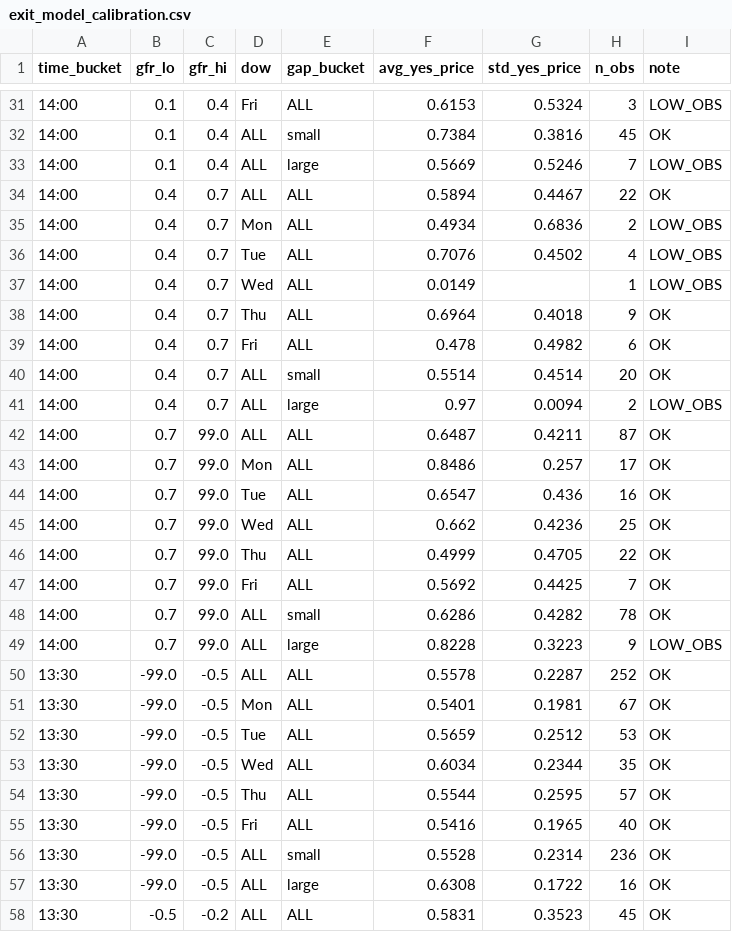
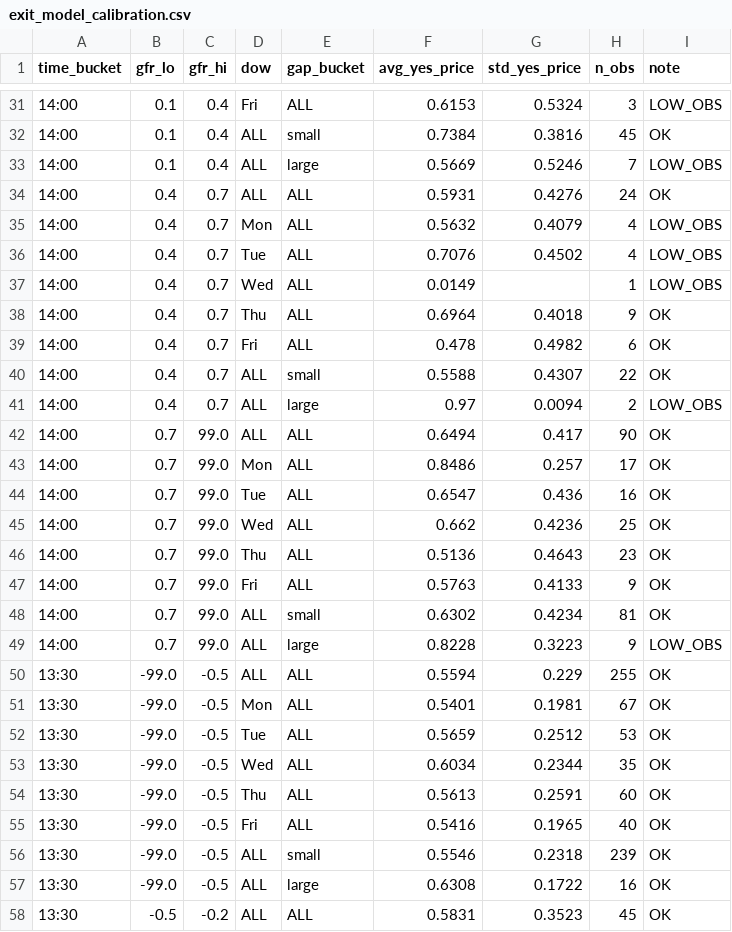
Before and after one commit to jayzhuang1996/polymarket-gap-bot, a CSV file: data/exit_model_calibration.csv, drawn as a sheet; only a part is shown, gaps mark what is left out; the diff covers the shown part only.

```diff
--- a/data/exit_model_calibration.csv
+++ b/data/exit_model_calibration.csv
@@ -33,4 +33,4 @@ time_bucket,gfr_lo,gfr_hi,dow,gap_bucket,avg_yes_price,std_yes_price,n_obs,note
 14:00,0.1,0.4,ALL,large,0.5669,0.5246,7,LOW_OBS
-14:00,0.4,0.7,ALL,ALL,0.5894,0.4467,22,OK
-14:00,0.4,0.7,Mon,ALL,0.4934,0.6836,2,LOW_OBS
+14:00,0.4,0.7,ALL,ALL,0.5931,0.4276,24,OK
+14:00,0.4,0.7,Mon,ALL,0.5632,0.4079,4,LOW_OBS
 14:00,0.4,0.7,Tue,ALL,0.7076,0.4502,4,LOW_OBS
@@ -39,5 +39,5 @@ time_bucket,gfr_lo,gfr_hi,dow,gap_bucket,avg_yes_price,std_yes_price,n_obs,note
 14:00,0.4,0.7,Fri,ALL,0.478,0.4982,6,OK
-14:00,0.4,0.7,ALL,small,0.5514,0.4514,20,OK
+14:00,0.4,0.7,ALL,small,0.5588,0.4307,22,OK
 14:00,0.4,0.7,ALL,large,0.97,0.0094,2,LOW_OBS
-14:00,0.7,99.0,ALL,ALL,0.6487,0.4211,87,OK
+14:00,0.7,99.0,ALL,ALL,0.6494,0.417,90,OK
 14:00,0.7,99.0,Mon,ALL,0.8486,0.257,17,OK
@@ -45,7 +45,7 @@ time_bucket,gfr_lo,gfr_hi,dow,gap_bucket,avg_yes_price,std_yes_price,n_obs,note
 14:00,0.7,99.0,Wed,ALL,0.662,0.4236,25,OK
-14:00,0.7,99.0,Thu,ALL,0.4999,0.4705,22,OK
-14:00,0.7,99.0,Fri,ALL,0.5692,0.4425,7,OK
-14:00,0.7,99.0,ALL,small,0.6286,0.4282,78,OK
+14:00,0.7,99.0,Thu,ALL,0.5136,0.4643,23,OK
+14:00,0.7,99.0,Fri,ALL,0.5763,0.4133,9,OK
+14:00,0.7,99.0,ALL,small,0.6302,0.4234,81,OK
 14:00,0.7,99.0,ALL,large,0.8228,0.3223,9,LOW_OBS
-13:30,-99.0,-0.5,ALL,ALL,0.5578,0.2287,252,OK
+13:30,-99.0,-0.5,ALL,ALL,0.5594,0.229,255,OK
 13:30,-99.0,-0.5,Mon,ALL,0.5401,0.1981,67,OK
@@ -53,5 +53,5 @@ time_bucket,gfr_lo,gfr_hi,dow,gap_bucket,avg_yes_price,std_yes_price,n_obs,note
 13:30,-99.0,-0.5,Wed,ALL,0.6034,0.2344,35,OK
-13:30,-99.0,-0.5,Thu,ALL,0.5544,0.2595,57,OK
+13:30,-99.0,-0.5,Thu,ALL,0.5613,0.2591,60,OK
 13:30,-99.0,-0.5,Fri,ALL,0.5416,0.1965,40,OK
-13:30,-99.0,-0.5,ALL,small,0.5528,0.2314,236,OK
+13:30,-99.0,-0.5,ALL,small,0.5546,0.2318,239,OK
 13:30,-99.0,-0.5,ALL,large,0.6308,0.1722,16,OK
```
Also changed, not shown: 131 edited cells elsewhere in this file.
